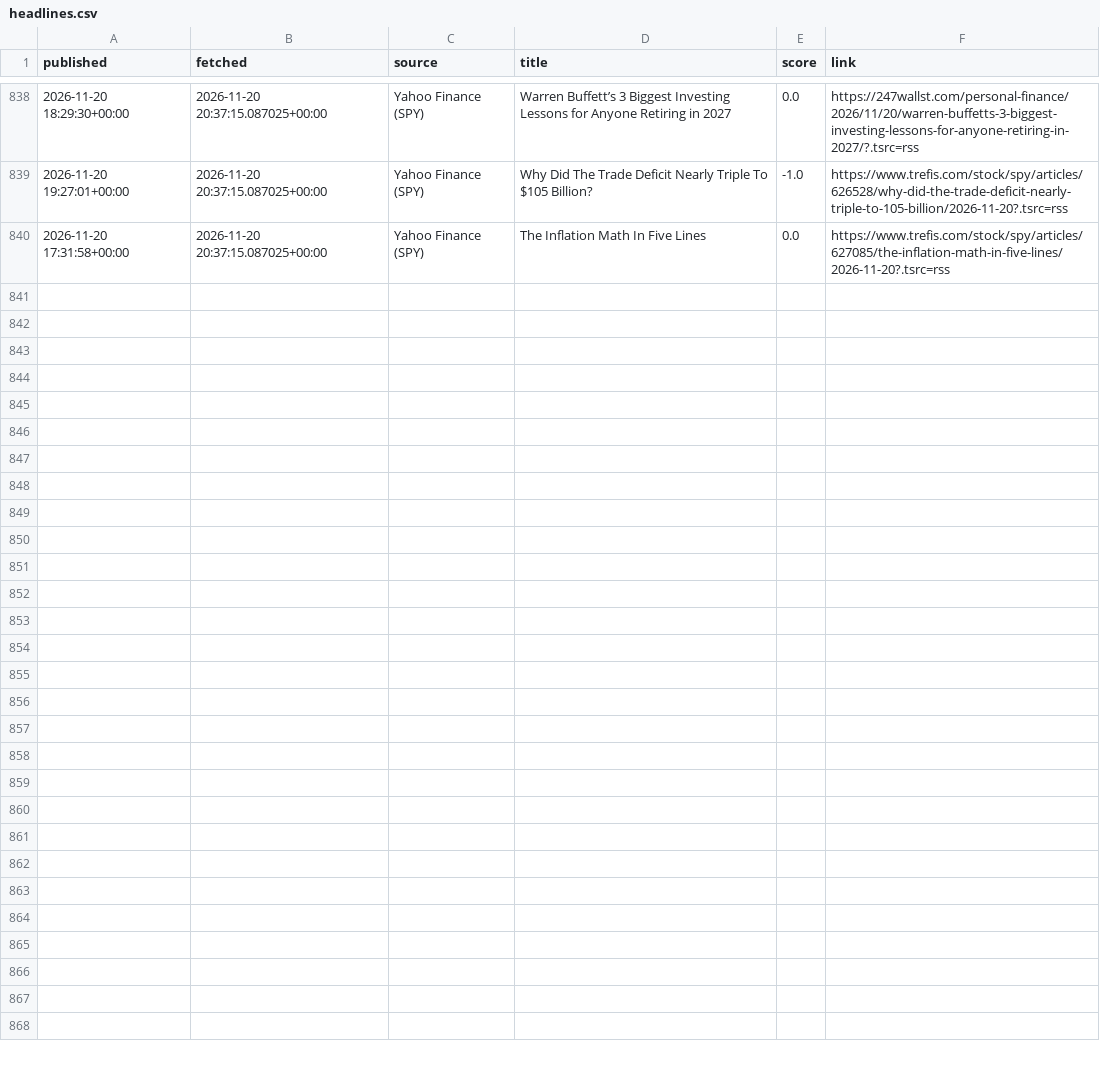
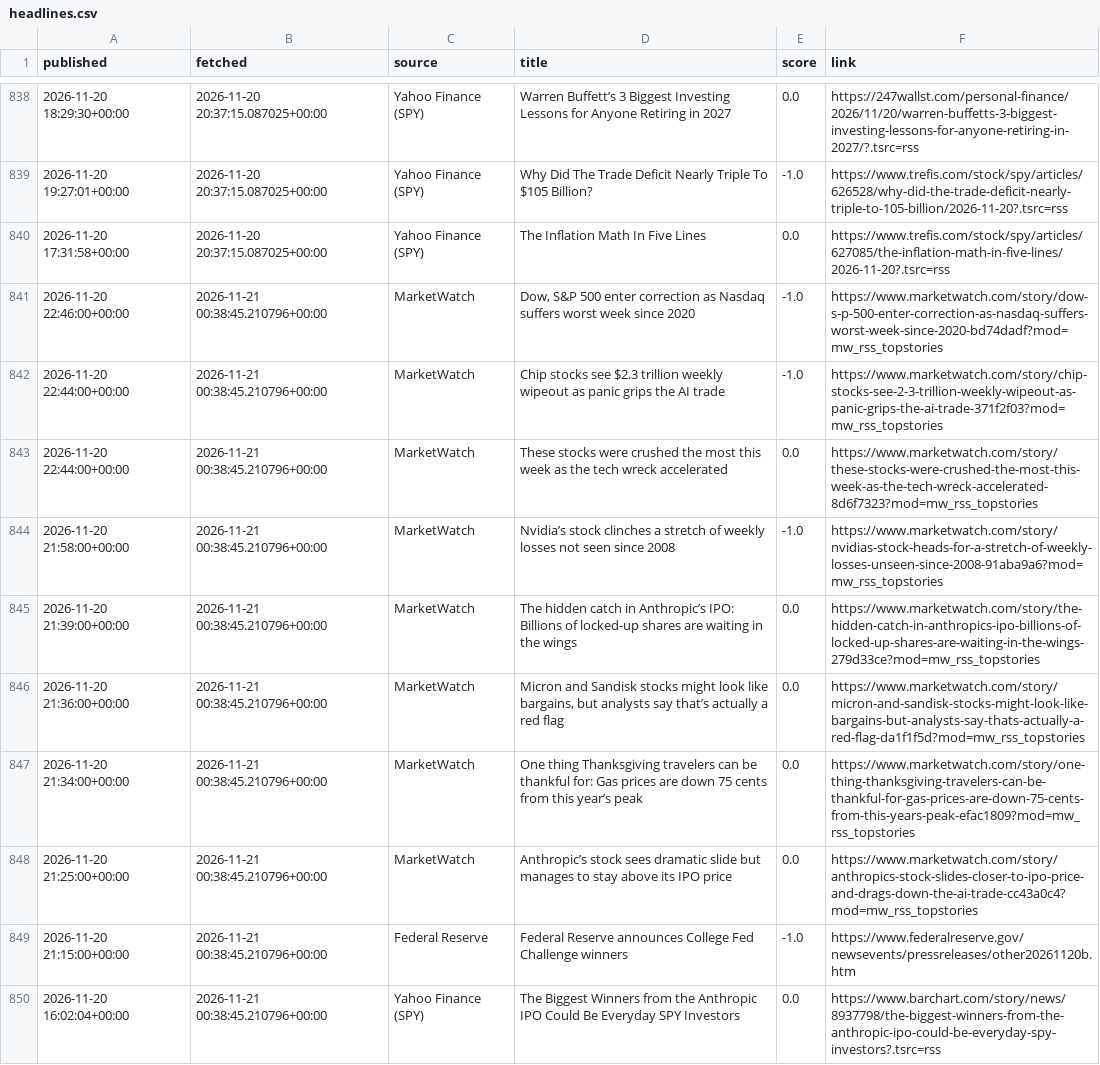
Before and after one commit to eitank123/InverterModel, a CSV file: data/news/headlines.csv, drawn as a sheet; only a part is shown, gaps mark what is left out; the diff names each change by its address in the sheet, - before the commit and + after, or states it on an @@ line.

```diff
--- a/data/news/headlines.csv
+++ b/data/news/headlines.csv
+row 841: 2026-11-20 22:46:00+00:00 | 2026-11-21 00:38:45.210796+00:00 | MarketWatch | Dow, S&P 500 enter correction as Nasdaq suffers worst week since 2020 | -1.0 | https://www.marketwatch.com/story/dow-s-p-500-enter-correction-as-nasdaq-suffers-worst-week-since-2020-bd74dadf?mod=mw_rss_topstories
+row 842: 2026-11-20 22:44:00+00:00 | 2026-11-21 00:38:45.210796+00:00 | MarketWatch | Chip stocks see $2.3 trillion weekly wipeout as panic grips the AI trade | -1.0 | https://www.marketwatch.com/story/chip-stocks-see-2-3-trillion-weekly-wipeout-as-panic-grips-the-ai-trade-371f2f03?mod=mw_rss_topstories
+row 843: 2026-11-20 22:44:00+00:00 | 2026-11-21 00:38:45.210796+00:00 | MarketWatch | These stocks were crushed the most this week as the tech wreck accelerated | 0.0 | https://www.marketwatch.com/story/these-stocks-were-crushed-the-most-this-week-as-the-tech-wreck-accelerated-8d6f7323?mod=mw_rss_topstories
+row 844: 2026-11-20 21:58:00+00:00 | 2026-11-21 00:38:45.210796+00:00 | MarketWatch | Nvidia’s stock clinches a stretch of weekly losses not seen since 2008 | -1.0 | https://www.marketwatch.com/story/nvidias-stock-heads-for-a-stretch-of-weekly-losses-unseen-since-2008-91aba9a6?mod=mw_rss_topstories
+row 845: 2026-11-20 21:39:00+00:00 | 2026-11-21 00:38:45.210796+00:00 | MarketWatch | The hidden catch in Anthropic’s IPO: Billions of locked-up shares are waiting in the wings | 0.0 | https://www.marketwatch.com/story/the-hidden-catch-in-anthropics-ipo-billions-of-locked-up-shares-are-waiting-in-the-wings-279d33ce?mod=mw_rss_topstories
+row 846: 2026-11-20 21:36:00+00:00 | 2026-11-21 00:38:45.210796+00:00 | MarketWatch | Micron and Sandisk stocks might look like bargains, but analysts say that’s actually a red flag | 0.0 | https://www.marketwatch.com/story/micron-and-sandisk-stocks-might-look-like-bargains-but-analysts-say-thats-actually-a-red-flag-da1f1f5d?mod=mw_rss_topstories
+row 847: 2026-11-20 21:34:00+00:00 | 2026-11-21 00:38:45.210796+00:00 | MarketWatch | One thing Thanksgiving travelers can be thankful for: Gas prices are down 75 cents from this year’s peak | 0.0 | https://www.marketwatch.com/story/one-thing-thanksgiving-travelers-can-be-thankful-for-gas-prices-are-down-75-cents-from-this-years-peak-efac1809?mod=mw_rss_topstories
+row 848: 2026-11-20 21:25:00+00:00 | 2026-11-21 00:38:45.210796+00:00 | MarketWatch | Anthropic’s stock sees dramatic slide but manages to stay above its IPO price | 0.0 | https://www.marketwatch.com/story/anthropics-stock-slides-closer-to-ipo-price-and-drags-down-the-ai-trade-cc43a0c4?mod=mw_rss_topstories
+row 849: 2026-11-20 21:15:00+00:00 | 2026-11-21 00:38:45.210796+00:00 | Federal Reserve | Federal Reserve announces College Fed Challenge winners | -1.0 | https://www.federalreserve.gov/newsevents/pressreleases/other20261120b.htm
+row 850: 2026-11-20 16:02:04+00:00 | 2026-11-21 00:38:45.210796+00:00 | Yahoo Finance (SPY) | The Biggest Winners from the Anthropic IPO Could Be Everyday SPY Investors | 0.0 | https://www.barchart.com/story/news/8937798/the-biggest-winners-from-the-anthropic-ipo-could-be-everyday-spy-investors?.tsrc=rss
```
Also changed, not shown: data/fred/DGS10.csv, data/fred/DJIA.csv, 37 other files.
